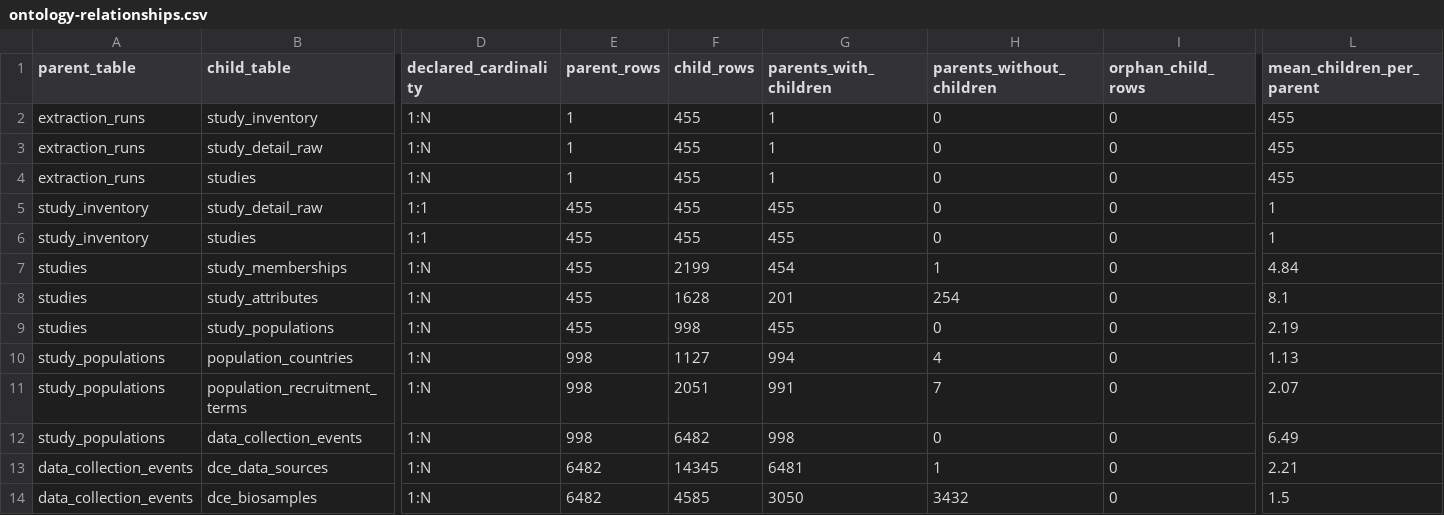
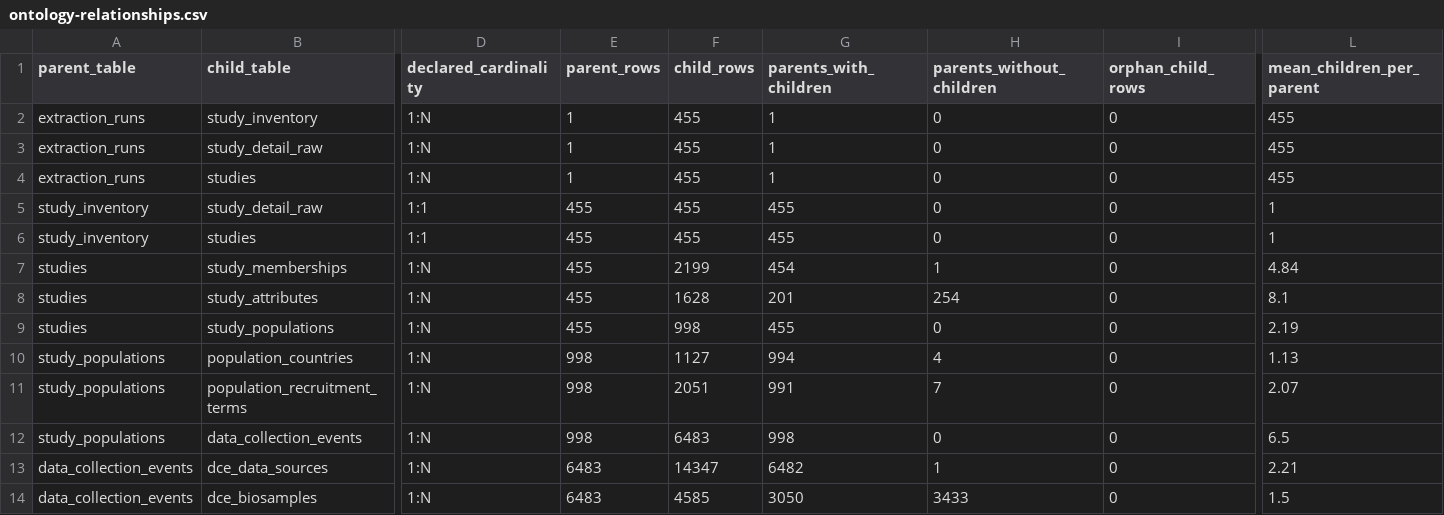
Before and after one commit to RG-FIDES/maelstrom, a CSV file: data-public/metadata/ferry-ontology/ontology-relationships.csv, drawn as a sheet; only a part is shown, gaps mark what is left out; the diff names each change by its address in the sheet, - before the commit and + after, or states it on an @@ line.

```diff
--- a/data-public/metadata/ferry-ontology/ontology-relationships.csv
+++ b/data-public/metadata/ferry-ontology/ontology-relationships.csv
-F12 (child_rows): 6482
+F12 (child_rows): 6483
-L12 (mean_children_per_parent): 6.49
+L12 (mean_children_per_parent): 6.5
-E13:E14 (parent_rows): 6482
+E13:E14 (parent_rows): 6483
-F13 (child_rows): 14345
+F13 (child_rows): 14347
-G13 (parents_with_children): 6481
+G13 (parents_with_children): 6482
-H14 (parents_without_children): 3432
+H14 (parents_without_children): 3433
```
Also changed, not shown: data-public/metadata/ellis-ontology/cache-columns.csv, data-public/metadata/ellis-ontology/cache-provenance.csv, 12 other files.
